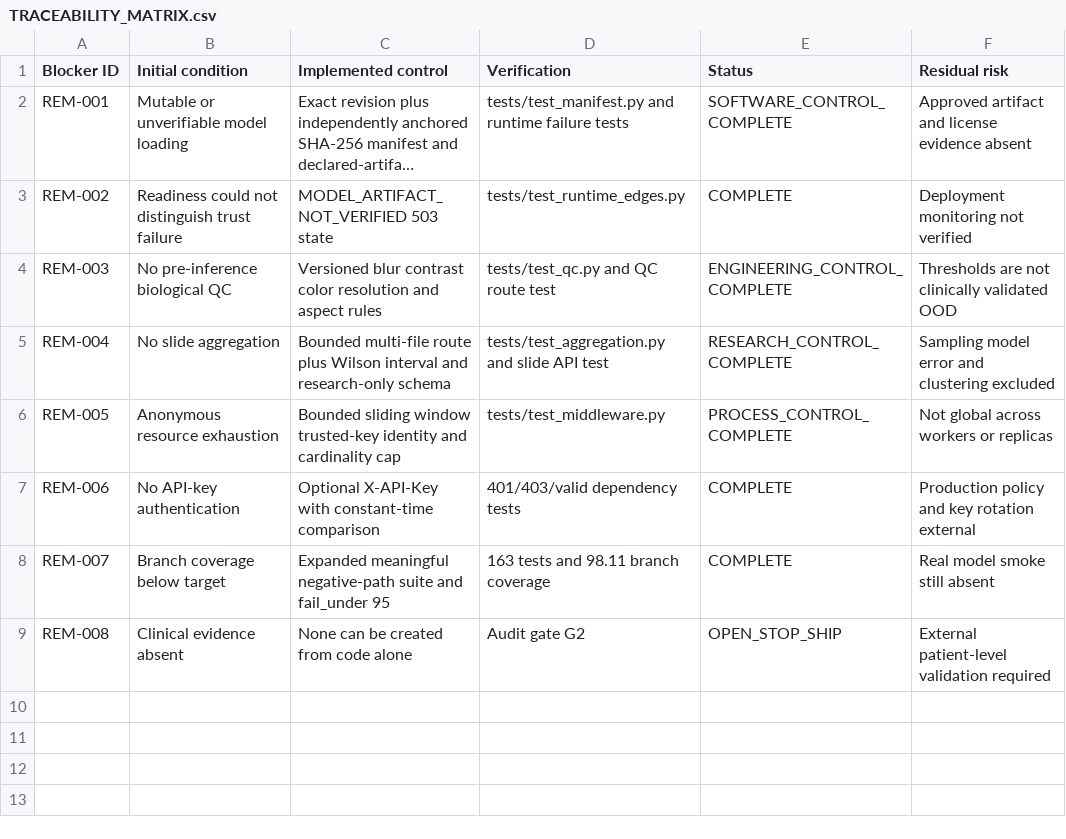
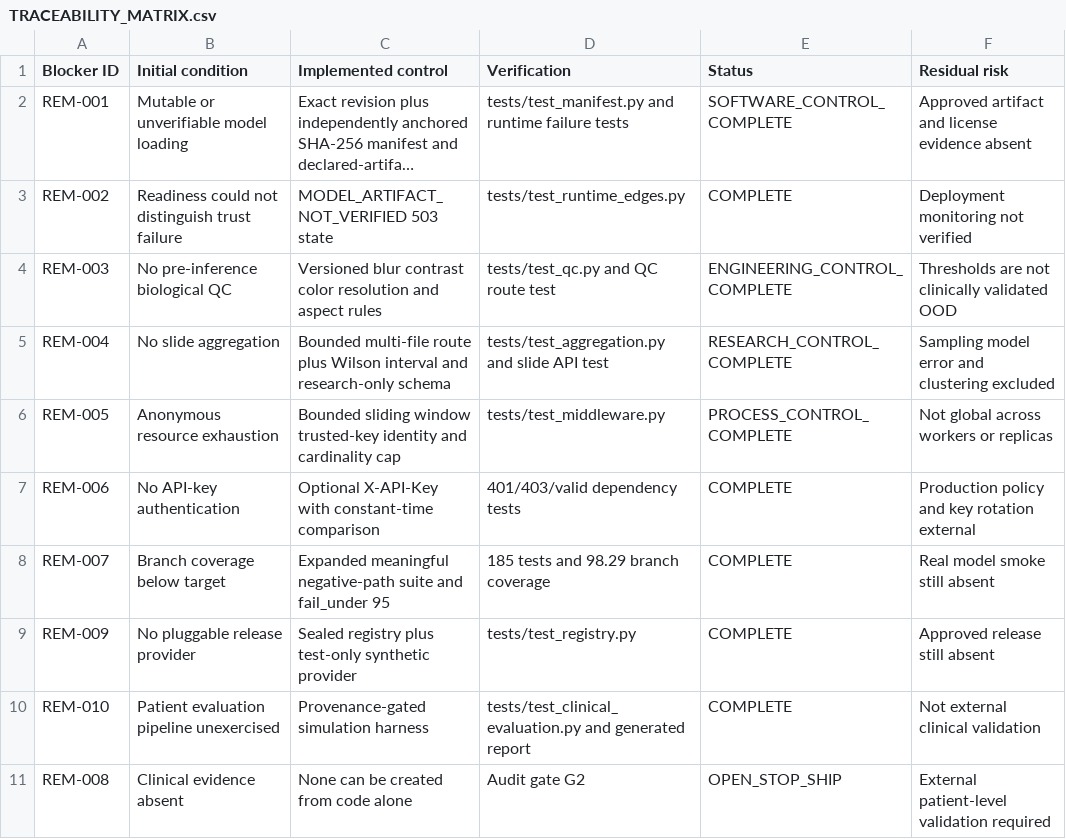
Before and after one commit to aleksandrahodzzik/malaria-cv-api, a CSV file: audit/remediation/TRACEABILITY_MATRIX.csv, drawn as a sheet; long unchanged cells end in ….

```diff
--- a/audit/remediation/TRACEABILITY_MATRIX.csv
+++ b/audit/remediation/TRACEABILITY_MATRIX.csv
@@ -7,3 +7,5 @@ REM-005,Anonymous resource exhaustion,Bounded sliding window trusted-key identit
 REM-006,No API-key authentication,Optional X-API-Key with constant-time comparison,401/403/valid dependency tests,COMPLETE,Production policy and key rotation external
-REM-007,Branch coverage below target,Expanded meaningful negative-path suite and fail_under 95,163 tests and 98.11 branch coverage,COMPLETE,Real model smoke still absent
+REM-007,Branch coverage below target,Expanded meaningful negative-path suite and fail_under 95,185 tests and 98.29 branch coverage,COMPLETE,Real model smoke still absent
+REM-009,No pluggable release provider,Sealed registry plus test-only synthetic provider,tests/test_registry.py,COMPLETE,Approved release still absent
+REM-010,Patient evaluation pipeline unexercised,Provenance-gated simulation harness,tests/test_clinical_evaluation.py and generated report,COMPLETE,Not external clinical validation
 REM-008,Clinical evidence absent,None can be created from code alone,Audit gate G2,OPEN_STOP_SHIP,External patient-level validation required
```
Also changed, not shown: audit/EVIDENCE_MATRIX.csv, audit/RISK_REGISTER.csv, 30 other files.
